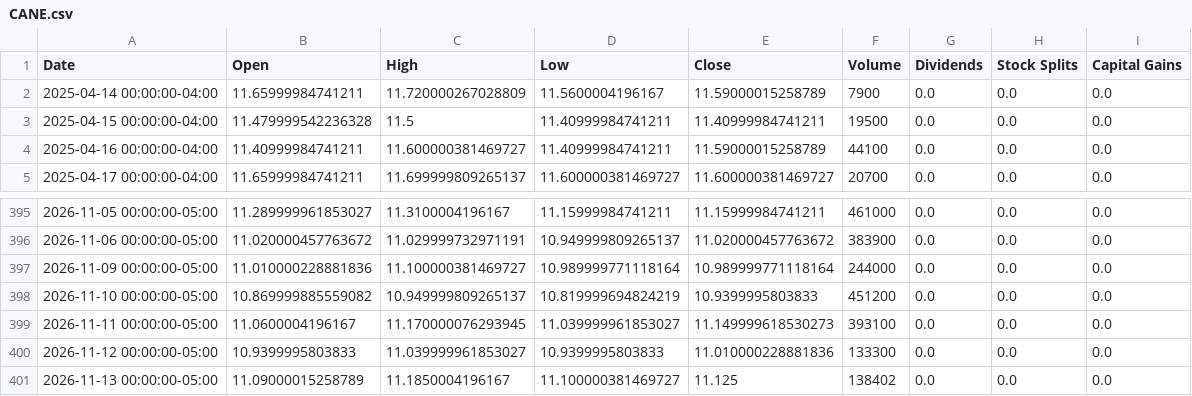
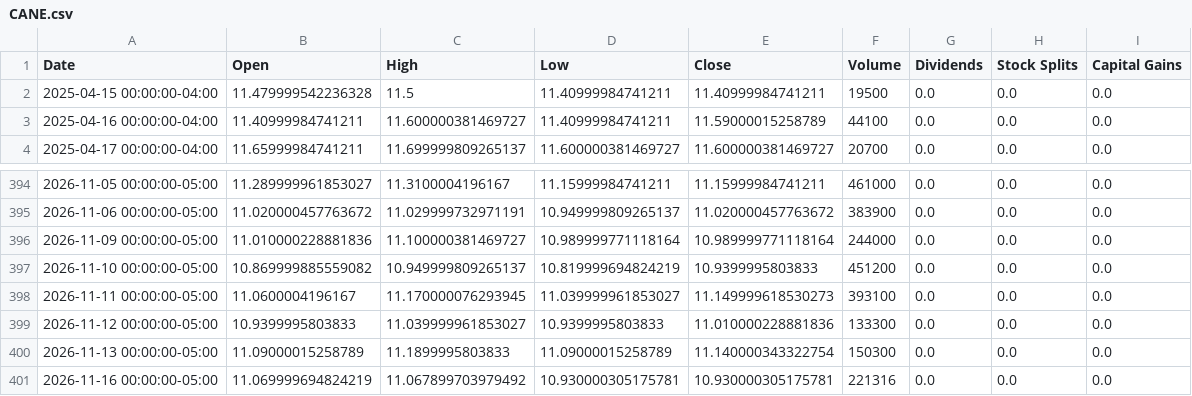
Before and after one commit to Quintinlf/finance_project, a CSV file: trade_logs/price_cache/CANE.csv, drawn as a sheet; only a part is shown, gaps mark what is left out.

```diff
--- a/trade_logs/price_cache/CANE.csv
+++ b/trade_logs/price_cache/CANE.csv
@@ -1,3 +1,2 @@
 Date,Open,High,Low,Close,Volume,Dividends,Stock Splits,Capital Gains
-2025-04-14 00:00:00-04:00,11.65999984741211,11.720000267028809,11.5600004196167,11.59000015258789,7900,0.0,0.0,0.0
 2025-04-15 00:00:00-04:00,11.479999542236328,11.5,11.40999984741211,11.40999984741211,19500,0.0,0.0,0.0
@@ -400,2 +399,3 @@ Date,Open,High,Low,Close,Volume,Dividends,Stock Splits,Capital Gains
 2026-11-12 00:00:00-05:00,10.9399995803833,11.039999961853027,10.9399995803833,11.010000228881836,133300,0.0,0.0,0.0
-2026-11-13 00:00:00-05:00,11.09000015258789,11.1850004196167,11.100000381469727,11.125,138402,0.0,0.0,0.0
+2026-11-13 00:00:00-05:00,11.09000015258789,11.1899995803833,11.09000015258789,11.140000343322754,150300,0.0,0.0,0.0
+2026-11-16 00:00:00-05:00,11.069999694824219,11.067899703979492,10.930000305175781,10.930000305175781,221316,0.0,0.0,0.0
```
Also changed, not shown: trade_logs/price_cache/BNO.csv, trade_logs/price_cache/DBC.csv, 23 other files.
